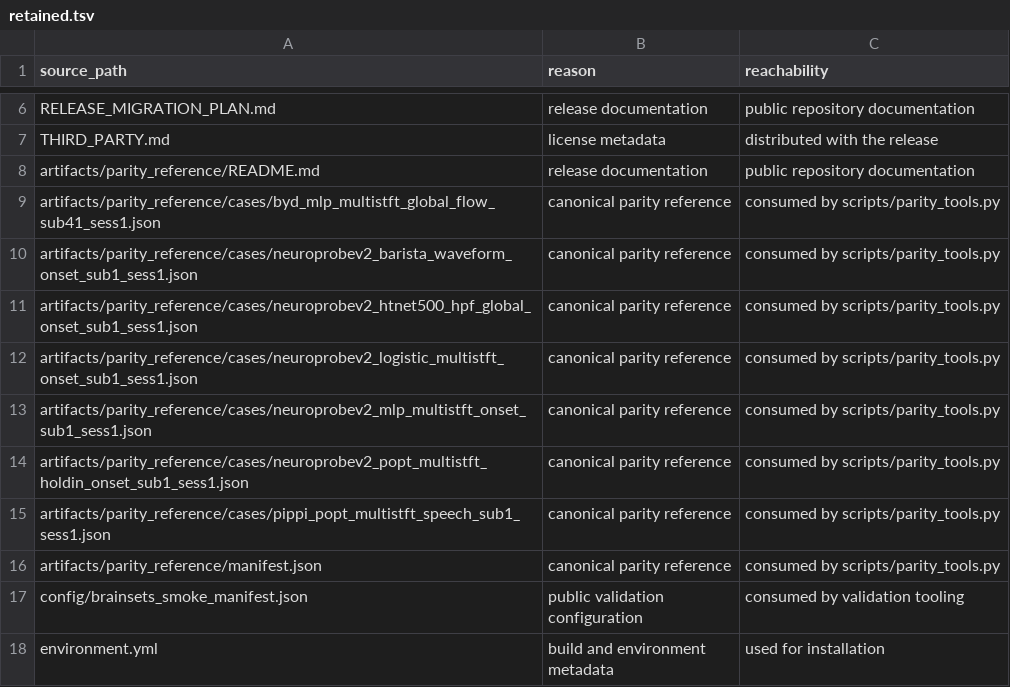
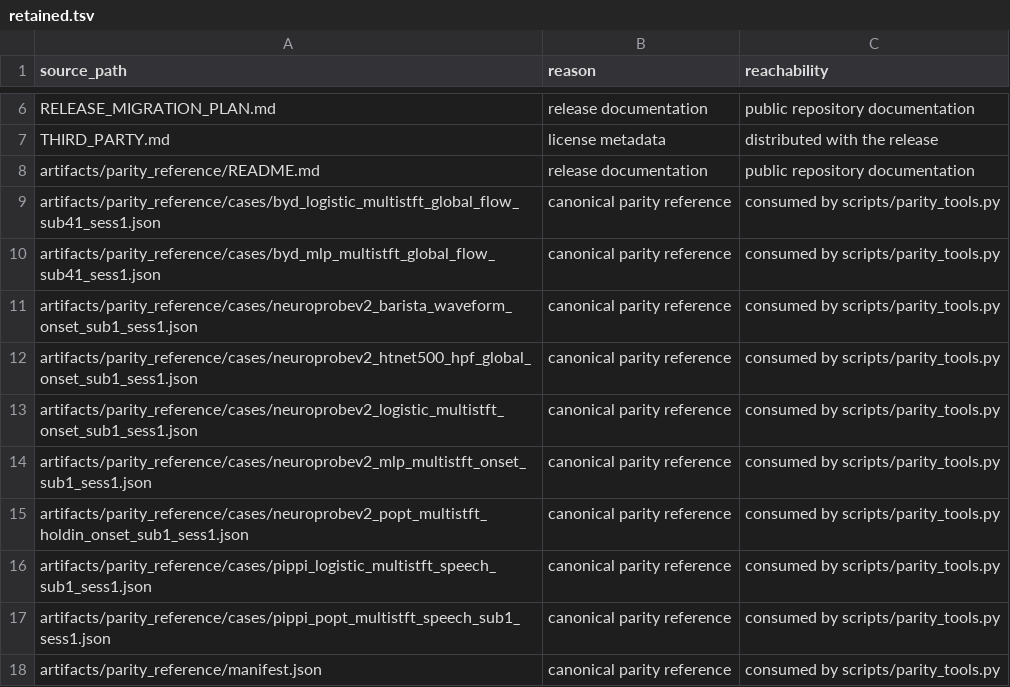
Before and after one commit to imindbench/iMINDBench, a TSV file: provenance/surface/retained.tsv, drawn as a sheet; only a part is shown, gaps mark what is left out; the shorter side is filled out with more unchanged rows.

```diff
--- a/provenance/surface/retained.tsv
+++ b/provenance/surface/retained.tsv
@@ -8,2 +8,3 @@ THIRD_PARTY.md	license metadata	distributed with the release
 artifacts/parity_reference/README.md	release documentation	public repository documentation
+artifacts/parity_reference/cases/byd_logistic_multistft_global_flow_sub41_sess1.json	canonical parity reference	consumed by scripts/parity_tools.py
 artifacts/parity_reference/cases/byd_mlp_multistft_global_flow_sub41_sess1.json	canonical parity reference	consumed by scripts/parity_tools.py
@@ -14,2 +15,3 @@ artifacts/parity_reference/cases/neuroprobev2_mlp_multistft_onset_sub1_sess1.jso
 artifacts/parity_reference/cases/neuroprobev2_popt_multistft_holdin_onset_sub1_sess1.json	canonical parity reference	consumed by scripts/parity_tools.py
+artifacts/parity_reference/cases/pippi_logistic_multistft_speech_sub1_sess1.json	canonical parity reference	consumed by scripts/parity_tools.py
 artifacts/parity_reference/cases/pippi_popt_multistft_speech_sub1_sess1.json	canonical parity reference	consumed by scripts/parity_tools.py
```
Also changed, not shown: provenance/consulted_artifacts.tsv, 4 other files.
